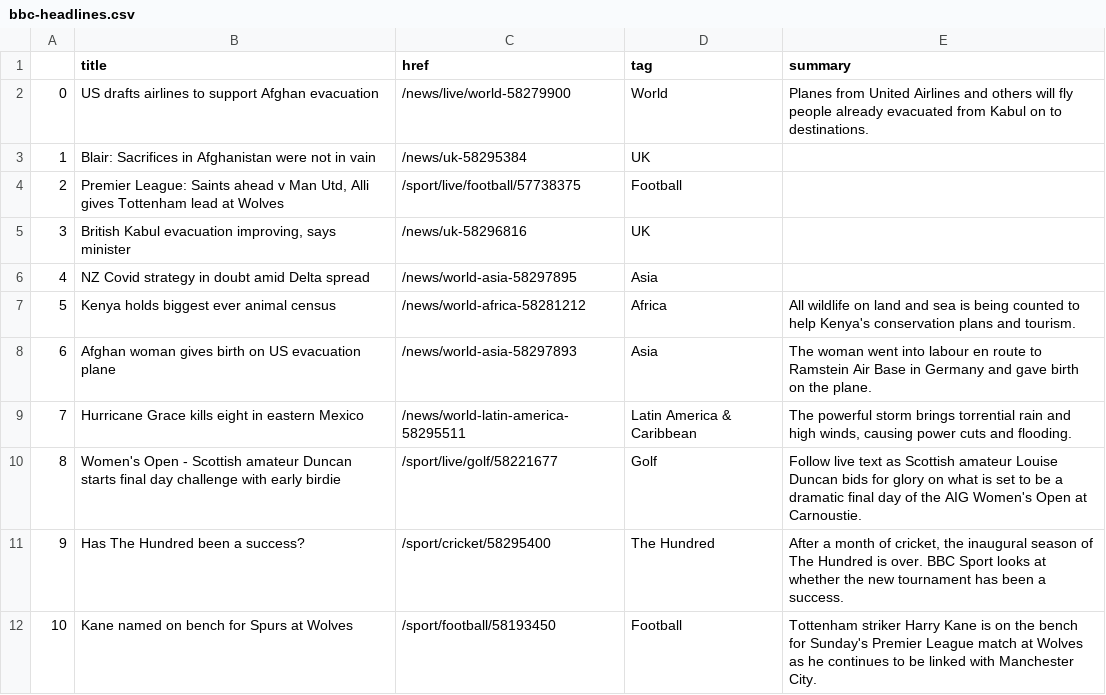
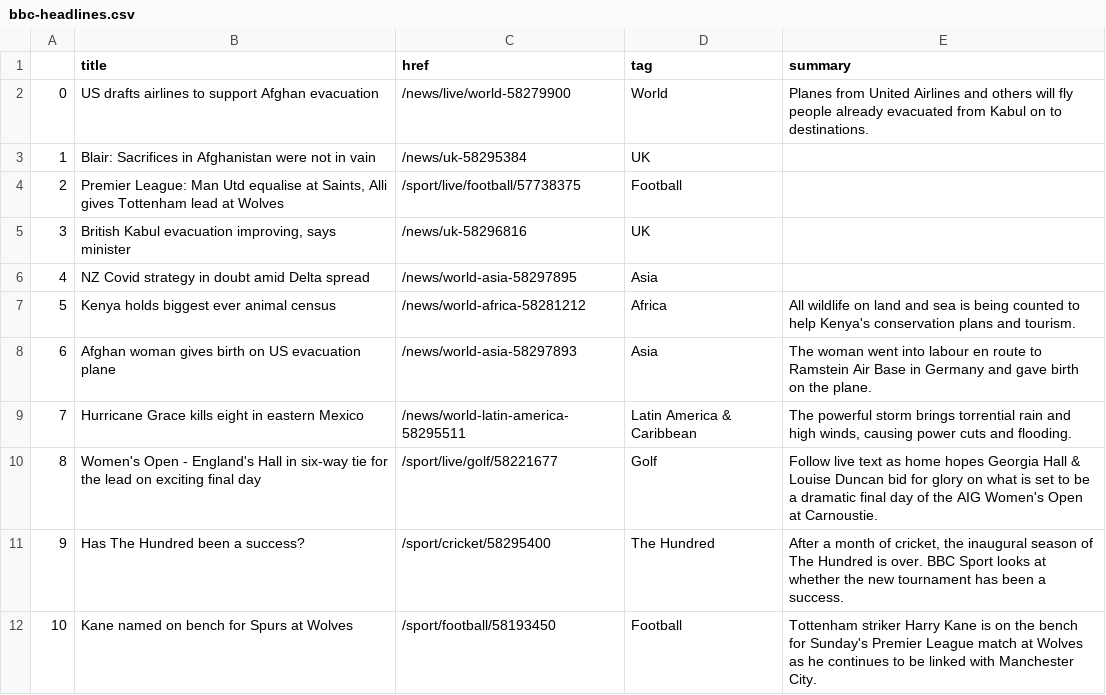
Before and after one commit to EMendy/Scraper_Info, a CSV file: bbc-headlines.csv, drawn as a sheet; only a part is shown.

```diff
--- a/bbc-headlines.csv
+++ b/bbc-headlines.csv
@@ -3,3 +3,3 @@
 1,Blair: Sacrifices in Afghanistan were not in vain,/news/uk-58295384,UK,
-2,"Premier League: Saints ahead v Man Utd, Alli gives Tottenham lead at Wolves",/sport/live/football/57738375,Football,
+2,"Premier League: Man Utd equalise at Saints, Alli gives Tottenham lead at Wolves",/sport/live/football/57738375,Football,
 3,"British Kabul evacuation improving, says minister",/news/uk-58296816,UK,
@@ -9,3 +9,3 @@
 7,Hurricane Grace kills eight in eastern Mexico,/news/world-latin-america-58295511,Latin America & Caribbean,"The powerful storm brings torrential rain and high winds, causing power cuts and flooding."
-8,Women's Open - Scottish amateur Duncan starts final day challenge with early birdie,/sport/live/golf/58221677,Golf,Follow live text as Scottish amateur Louise Duncan bids for glory on what is set to be a dramatic final day of the AIG Women's Open at Carnoustie.
+8,Women's Open - England's Hall in six-way tie for the lead on exciting final day,/sport/live/golf/58221677,Golf,Follow live text as home hopes Georgia Hall & Louise Duncan bid for glory on what is set to be a dramatic final day of the AIG Women's Open at Carnoustie.
 9,Has The Hundred been a success?,/sport/cricket/58295400,The Hundred,"After a month of cricket, the inaugural season of The Hundred is over. BBC Sport looks at whether the new tournament has been a success."
```
